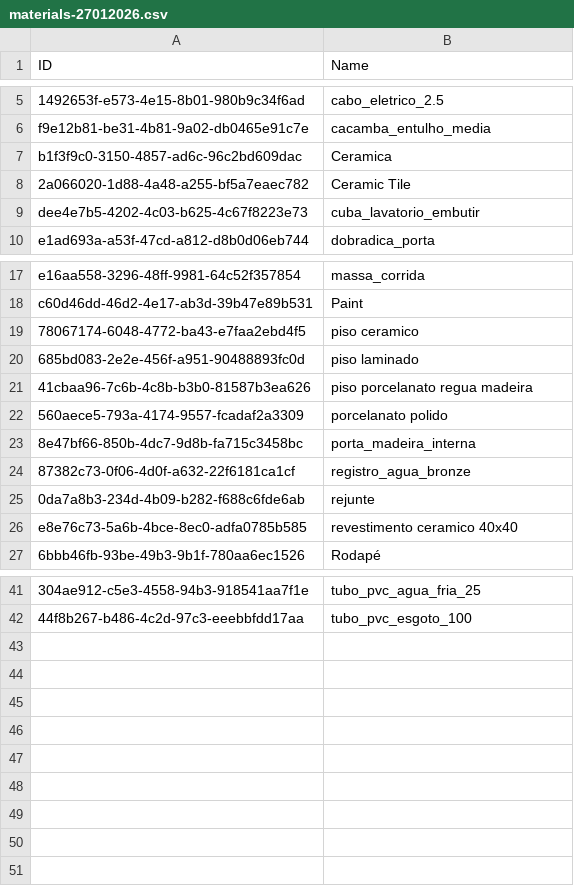
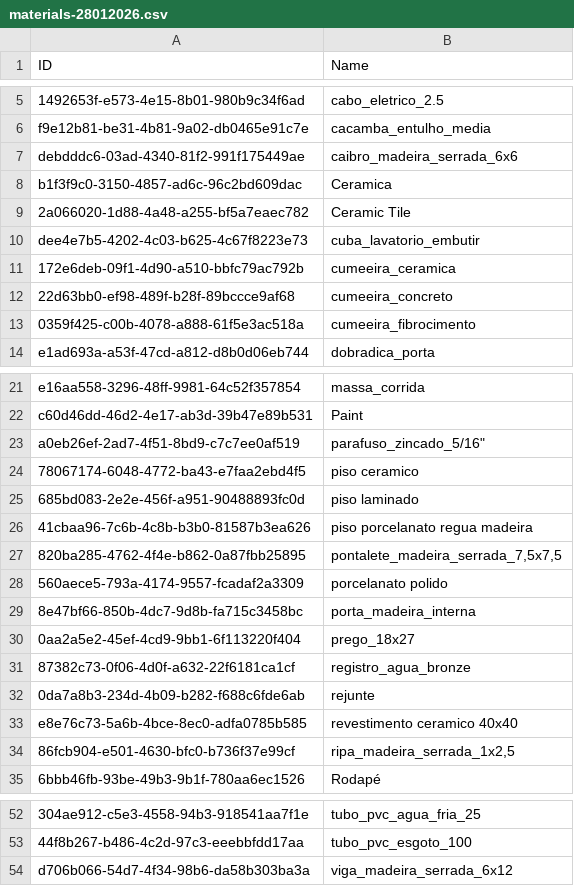
Before and after one commit to CAIOZANETTI/eng_reforma, a CSV file: obra_ninja/csv/download/materials-28012026.csv (was obra_ninja/csv/materials-27012026.csv), drawn as a sheet; only a part is shown, gaps mark what is left out; the diff covers the shown part only.

```diff
--- a/obra_ninja/csv/materials-27012026.csv
+++ b/obra_ninja/csv/download/materials-28012026.csv
@@ -6,2 +6,3 @@ ID,Name
 "f9e12b81-be31-4b81-9a02-db0465e91c7e","cacamba_entulho_media"
+"debdddc6-03ad-4340-81f2-991f175449ae","caibro_madeira_serrada_6x6"
 "b1f3f9c0-3150-4857-ad6c-96c2bd609dac","Ceramica"
@@ -9,2 +10,5 @@ ID,Name
 "dee4e7b5-4202-4c03-b625-4c67f8223e73","cuba_lavatorio_embutir"
+"172e6deb-09f1-4d90-a510-bbfc79ac792b","cumeeira_ceramica"
+"22d63bb0-ef98-489f-b28f-89bccce9af68","cumeeira_concreto"
+"0359f425-c00b-4078-a888-61f5e3ac518a","cumeeira_fibrocimento"
 "e1ad693a-a53f-47cd-a812-d8b0d06eb744","dobradica_porta"
@@ -18,2 +22,3 @@ ID,Name
 "c60d46dd-46d2-4e17-ab3d-39b47e89b531","Paint"
+"a0eb26ef-2ad7-4f51-8bd9-c7c7ee0af519","parafuso_zincado_5/16"""
 "78067174-6048-4772-ba43-e7faa2ebd4f5","piso ceramico "
@@ -21,4 +26,6 @@ ID,Name
 "41cbaa96-7c6b-4c8b-b3b0-81587b3ea626","piso porcelanato regua madeira"
+"820ba285-4762-4f4e-b862-0a87fbb25895","pontalete_madeira_serrada_7,5x7,5"
 "560aece5-793a-4174-9557-fcadaf2a3309","porcelanato polido"
 "8e47bf66-850b-4dc7-9d8b-fa715c3458bc","porta_madeira_interna"
+"0aa2a5e2-45ef-4cd9-9bb1-6f113220f404","prego_18x27"
 "87382c73-0f06-4d0f-a632-22f6181ca1cf","registro_agua_bronze"
@@ -26,2 +33,3 @@ ID,Name
 "e8e76c73-5a6b-4bce-8ec0-adfa0785b585","revestimento ceramico 40x40"
+"86fcb904-e501-4630-bfc0-b736f37e99cf","ripa_madeira_serrada_1x2,5"
 "6bbb46fb-93be-49b3-9b1f-780aa6ec1526","Rodapé"
@@ -42 +53,2 @@ ID,Name
 "44f8b267-b486-4c2d-97c3-eeebbfdd17aa","tubo_pvc_esgoto_100"
+"d706b066-54d7-4f34-98b6-da58b303ba3a","viga_madeira_serrada_6x12"
```
Also changed, not shown: 3 added rows elsewhere in this file, 10 other files.
